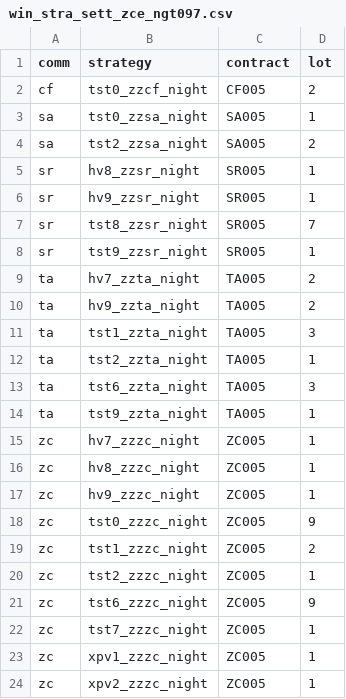
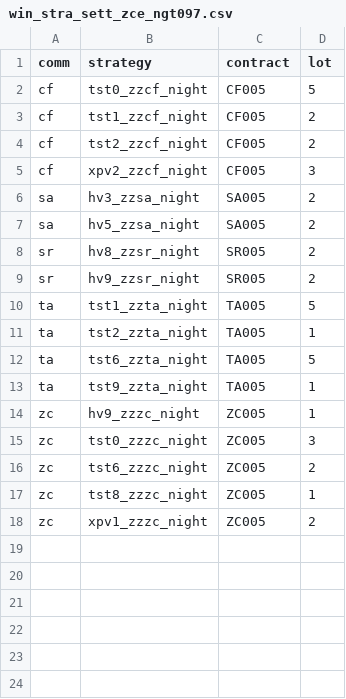
Before and after one commit to 19199883/winfund_product, a CSV file: zce/night/097/win_stra_sett_zce_ngt097.csv, drawn as a sheet.

```diff
--- a/zce/night/097/win_stra_sett_zce_ngt097.csv
+++ b/zce/night/097/win_stra_sett_zce_ngt097.csv
@@ -1,24 +1,18 @@
 comm,strategy,contract,lot
-cf,tst0_zzcf_night,CF005,2
-sa,tst0_zzsa_night,SA005,1
-sa,tst2_zzsa_night,SA005,2
-sr,hv8_zzsr_night,SR005,1
-sr,hv9_zzsr_night,SR005,1
-sr,tst8_zzsr_night,SR005,7
-sr,tst9_zzsr_night,SR005,1
-ta,hv7_zzta_night,TA005,2
-ta,hv9_zzta_night,TA005,2
-ta,tst1_zzta_night,TA005,3
+cf,tst0_zzcf_night,CF005,5
+cf,tst1_zzcf_night,CF005,2
+cf,tst2_zzcf_night,CF005,2
+cf,xpv2_zzcf_night,CF005,3
+sa,hv3_zzsa_night,SA005,2
+sa,hv5_zzsa_night,SA005,2
+sr,hv8_zzsr_night,SR005,2
+sr,hv9_zzsr_night,SR005,2
+ta,tst1_zzta_night,TA005,5
 ta,tst2_zzta_night,TA005,1
-ta,tst6_zzta_night,TA005,3
+ta,tst6_zzta_night,TA005,5
 ta,tst9_zzta_night,TA005,1
-zc,hv7_zzzc_night,ZC005,1
-zc,hv8_zzzc_night,ZC005,1
 zc,hv9_zzzc_night,ZC005,1
-zc,tst0_zzzc_night,ZC005,9
-zc,tst1_zzzc_night,ZC005,2
-zc,tst2_zzzc_night,ZC005,1
-zc,tst6_zzzc_night,ZC005,9
-zc,tst7_zzzc_night,ZC005,1
-zc,xpv1_zzzc_night,ZC005,1
-zc,xpv2_zzzc_night,ZC005,1
+zc,tst0_zzzc_night,ZC005,3
+zc,tst6_zzzc_night,ZC005,2
+zc,tst8_zzzc_night,ZC005,1
+zc,xpv1_zzzc_night,ZC005,2
```
Also changed, not shown: zce/day/097/win_stra_sett_zce_day097.csv, 5 other files.
